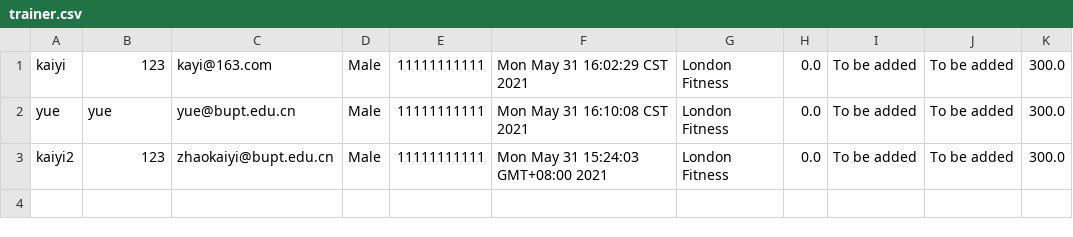
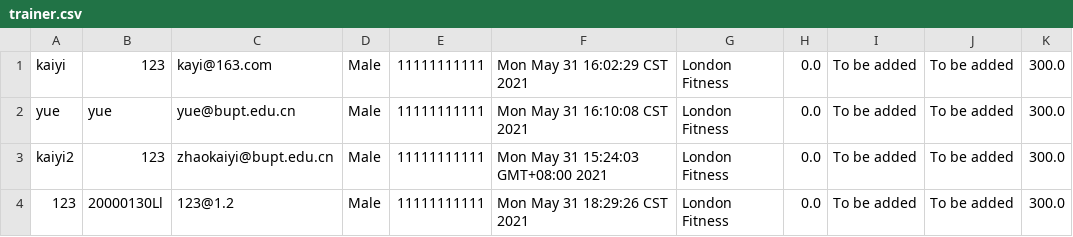
Before and after one commit to Gym-System/AgileDevelopment, a CSV file: src/Data/trainer.csv, drawn as a sheet; the diff names each change by its address in the sheet, - before the commit and + after, or states it on an @@ line.

Commit message:
some changes on manage user trainer

```diff
--- a/src/Data/trainer.csv
+++ b/src/Data/trainer.csv
+row 4: 123 | 20000130Ll | 123@1.2 | Male | 11111111111 | Mon May 31 18:29:26 CST 2021 | London Fitness | 0.0 | To be added | To be added | 300.0
```
Also changed, not shown: 2 other files.
